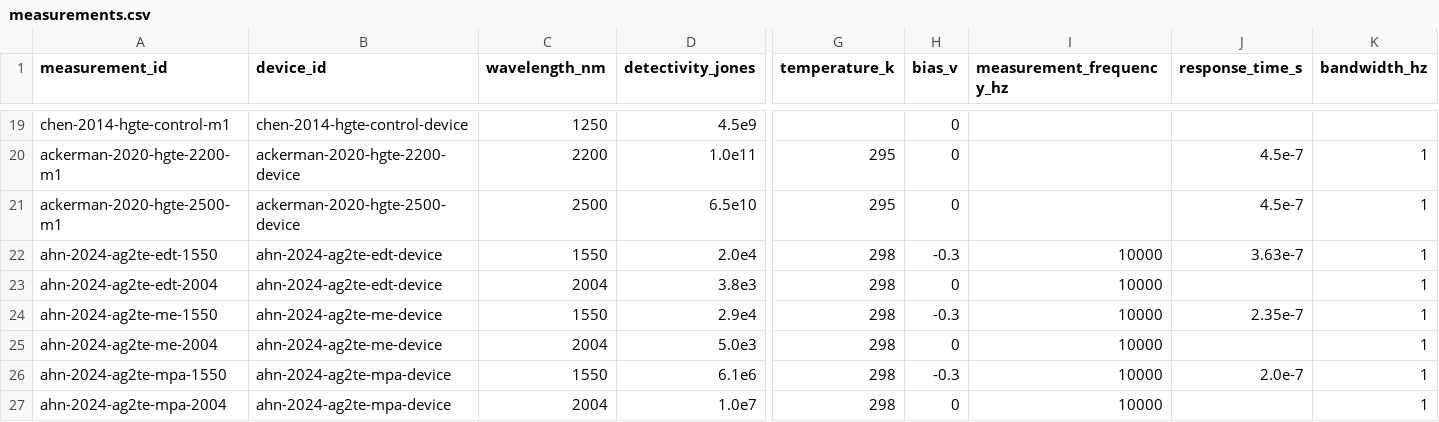
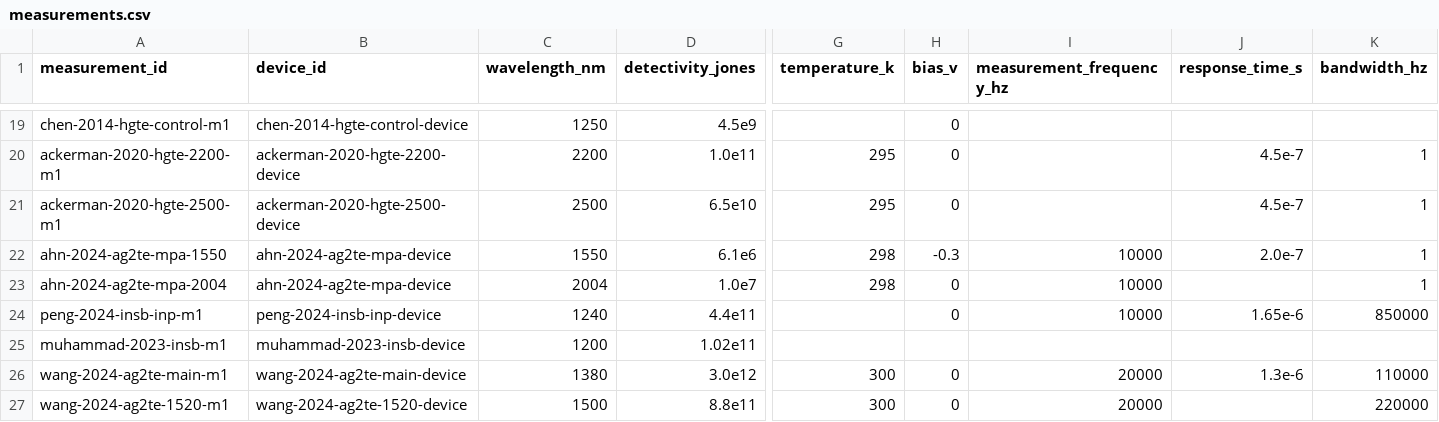
Before and after one commit to Shlok-Joseph-Paul/cQD-Detector-Compiler-and-Verifier, a CSV file: data/measurements.csv, drawn as a sheet; only a part is shown, gaps mark what is left out; the shorter side is filled out with more unchanged rows; rows hold the shown columns only; the diff names each change by its address in the sheet, - before the commit and + after, or states it on an @@ line.

Commit message:
Remove sub-100k Jones measurements

```diff
--- a/data/measurements.csv
+++ b/data/measurements.csv
-row 22: ahn-2024-ag2te-edt-1550 | ahn-2024-ag2te-edt-device | 1550 | 2.0e4 | 298 | -0.3 | 10000 | 3.63e-7 | 1
-row 23: ahn-2024-ag2te-edt-2004 | ahn-2024-ag2te-edt-device | 2004 | 3.8e3 | 298 | 0 | 10000 |  | 1
-row 24: ahn-2024-ag2te-me-1550 | ahn-2024-ag2te-me-device | 1550 | 2.9e4 | 298 | -0.3 | 10000 | 2.35e-7 | 1
-row 25: ahn-2024-ag2te-me-2004 | ahn-2024-ag2te-me-device | 2004 | 5.0e3 | 298 | 0 | 10000 |  | 1
```
Also changed, not shown: data/devices.csv, 2 other files.
